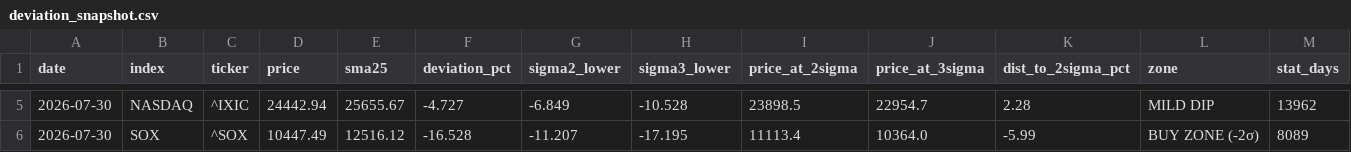
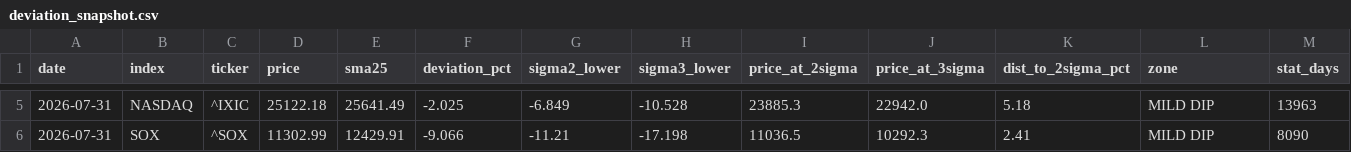
Before and after one commit to kanemotokaneya/nikkei225-screener, a CSV file: output/deviation_snapshot.csv, drawn as a sheet; only a part is shown, gaps mark what is left out; the diff covers the shown part only.

```diff
--- a/output/deviation_snapshot.csv
+++ b/output/deviation_snapshot.csv
@@ -5,2 +5,2 @@ date,index,ticker,price,sma25,deviation_pct,sigma2_lower,sigma3_lower,price_at_2
-2026-07-30,NASDAQ,^IXIC,24442.94,25655.67,-4.727,-6.849,-10.528,23898.5,22954.7,2.28,MILD DIP,13962
-2026-07-30,SOX,^SOX,10447.49,12516.12,-16.528,-11.207,-17.195,11113.4,10364.0,-5.99,BUY ZONE (-2σ),8089
+2026-07-31,NASDAQ,^IXIC,25122.18,25641.49,-2.025,-6.849,-10.528,23885.3,22942.0,5.18,MILD DIP,13963
+2026-07-31,SOX,^SOX,11302.99,12429.91,-9.066,-11.21,-17.198,11036.5,10292.3,2.41,MILD DIP,8090
```
Also changed, not shown: 28 edited cells elsewhere in this file, 3 other files.
